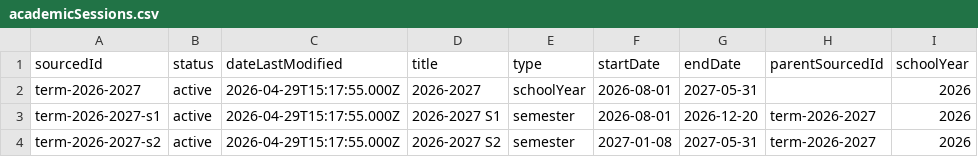
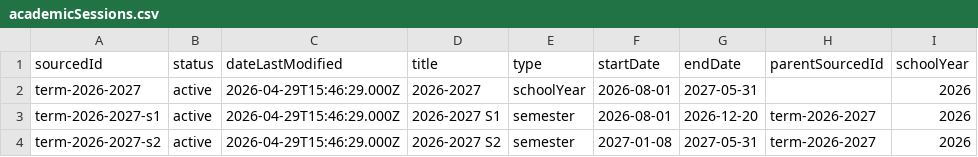
Before and after one commit to tognoassistant-labs/scheduler, a CSV file: scheduler/data/_client_bundle_v4/HS_2026-2027_real/lms_upload/academicSessions.csv, drawn as a sheet.

```diff
--- a/scheduler/data/_client_bundle_v4/HS_2026-2027_real/lms_upload/academicSessions.csv
+++ b/scheduler/data/_client_bundle_v4/HS_2026-2027_real/lms_upload/academicSessions.csv
@@ -1,4 +1,4 @@
 sourcedId,status,dateLastModified,title,type,startDate,endDate,parentSourcedId,schoolYear
-term-2026-2027,active,2026-04-29T15:17:55.000Z,2026-2027,schoolYear,2026-08-01,2027-05-31,,2026
-term-2026-2027-s1,active,2026-04-29T15:17:55.000Z,2026-2027 S1,semester,2026-08-01,2026-12-20,term-2026-2027,2026
-term-2026-2027-s2,active,2026-04-29T15:17:55.000Z,2026-2027 S2,semester,2027-01-08,2027-05-31,term-2026-2027,2026
+term-2026-2027,active,2026-04-29T15:46:29.000Z,2026-2027,schoolYear,2026-08-01,2027-05-31,,2026
+term-2026-2027-s1,active,2026-04-29T15:46:29.000Z,2026-2027 S1,semester,2026-08-01,2026-12-20,term-2026-2027,2026
+term-2026-2027-s2,active,2026-04-29T15:46:29.000Z,2026-2027 S2,semester,2027-01-08,2027-05-31,term-2026-2027,2026
```
Also changed, not shown: scheduler/data/_client_bundle_v4/HS_2026-2027_real/horario_estudiantes/sections_with_enrollment.csv, scheduler/data/_client_bundle_v4/HS_2026-2027_real/horario_estudiantes/student_schedules.csv, 14 other files.
